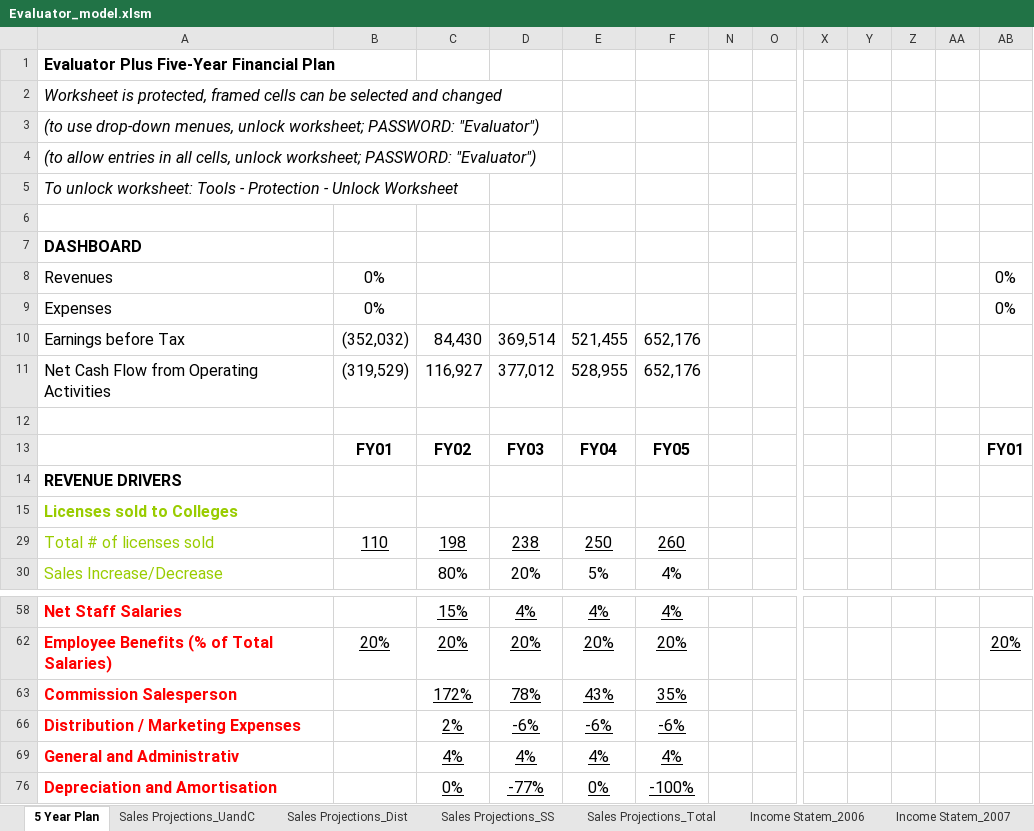
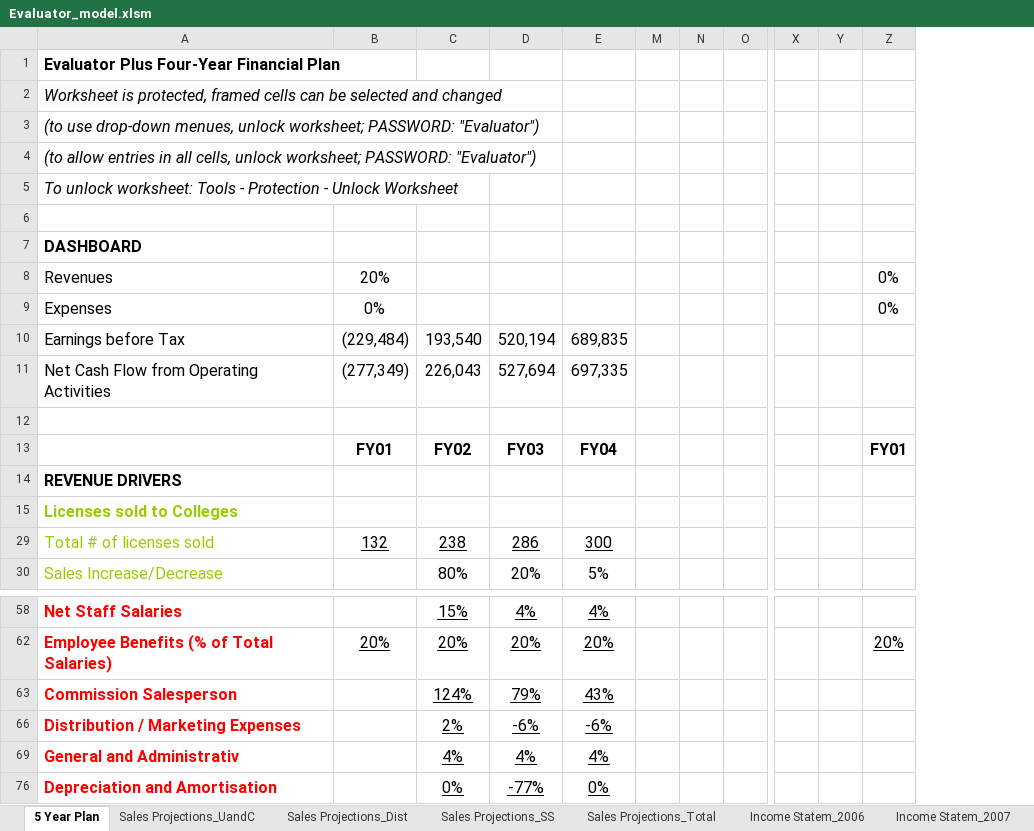
Before and after one commit to xlwings/xltrail-demo, an Excel workbook: Evaluator_model.xlsm, sheet 5 Year Plan, drawn as a sheet; only a part is shown, gaps mark what is left out; values as stored, in another font and other column widths than the file's, no borders; charts and pictures not drawn; removed rows and columns are numbered as before the commit, all else as after; rows hold the shown columns only; the diff covers the shown part only; the diff names each change by its address in the sheet, - before the commit and + after, or states it on an @@ line.

Commit message:
removed 1 year and cleaned up vba

```diff
--- a/Evaluator_model.xlsm (sheet 5 Year Plan)
+++ b/Evaluator_model.xlsm (sheet 5 Year Plan)
@@ column F hidden, row 13: FY05; row 30: 4%; rows 58-76: 4% | 20% | 35% | -6% | 4% | -100% @@
@@ column M unhidden, empty @@
-column Z, empty
-column AA, empty
-A1: Evaluator Plus Five-Year Financial Plan
+A1: Evaluator Plus Four-Year Financial Plan
-B8: 0%
+B8: 20%
-row 10: Earnings before Tax | (352,032) | 84,430 | 369,514 | 521,455 | 652,176
-row 11: Net Cash Flow from Operating Activities | (319,529) | 116,927 | 377,012 | 528,955 | 652,176
+row 10: Earnings before Tax | (229,484) | 193,540 | 520,194 | 689,835
+row 11: Net Cash Flow from Operating Activities | (277,349) | 226,043 | 527,694 | 697,335
-row 29: Total # of licenses sold | 110 | 198 | 238 | 250 | 260
+row 29: Total # of licenses sold | 132 | 238 | 286 | 300
-C63: 172%
+C63: 124%
-D63: 78%
+D63: 79%
```
Also changed, not shown: 11 added rows, 11 removed rows and 6 edited cells elsewhere in this sheet, sheet Income Statem_2007, sheet Income Statem_2008, sheet Cash Flow_2008, sheet Income Statem_2006, sheet Cash Flow_2007, sheet Balance Sheet_2008, 5 more sheets, formulas that keep their value, hidden cells, charts or pictures.
